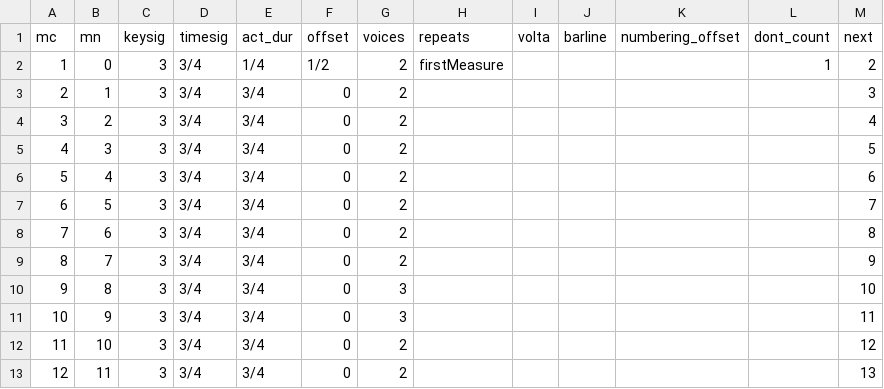
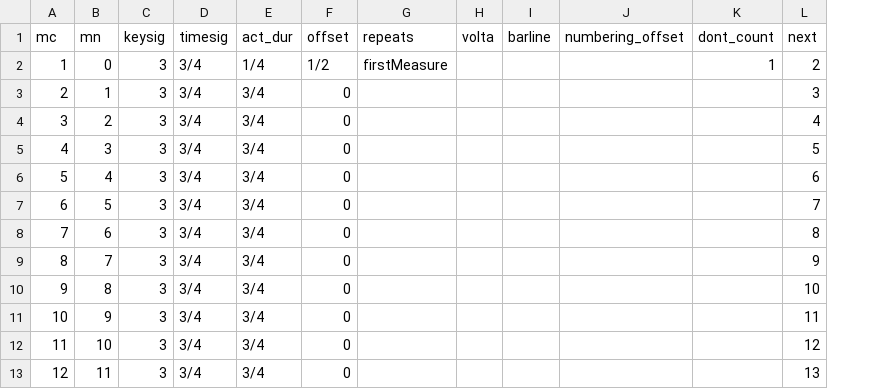
Before and after one commit to DCMLab/chopin_mazurkas, a TSV file: measures/BI157-3op59-3.tsv, drawn as a sheet; only a part is shown; the diff names each change by its address in the sheet, - before the commit and + after, or states it on an @@ line.

Commit message:
removed 'voices' columns

```diff
--- a/measures/BI157-3op59-3.tsv
+++ b/measures/BI157-3op59-3.tsv
-column G (voices), rows 2-13: 2 | 2 | 2 | 2 | 2 | 2 | 2 | 2 | 3 | 3 | 2 | 2
```
Also changed, not shown: measures/BI157-2op59-2.tsv, measures/BI162-1op63-1.tsv, 17 other files.
